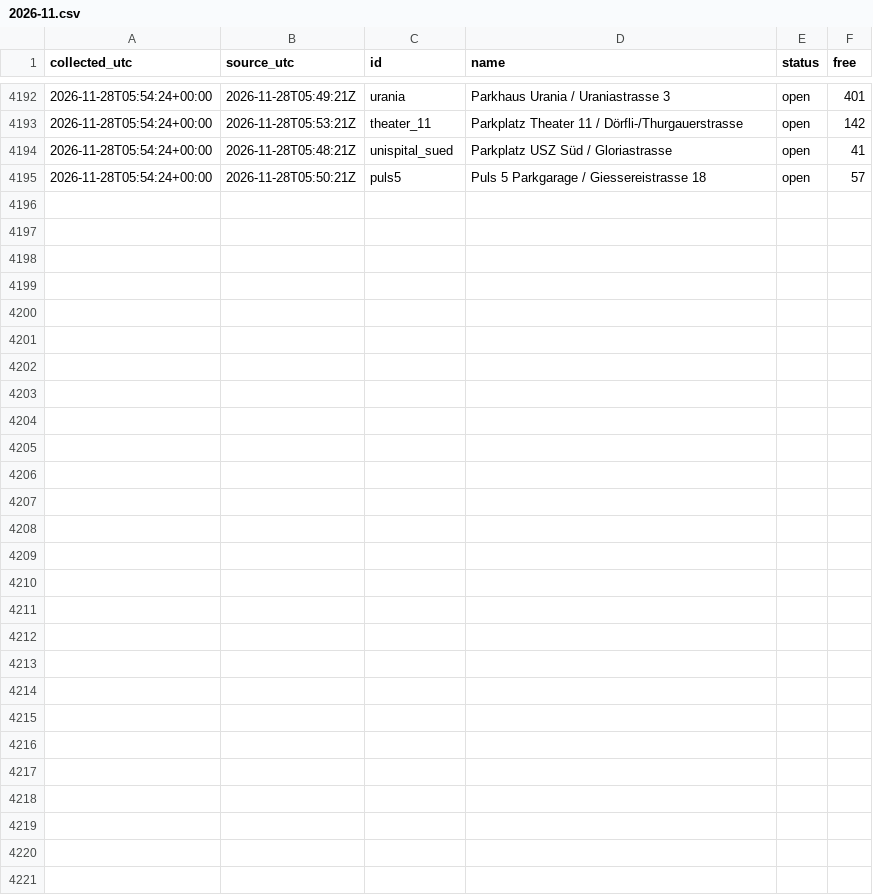
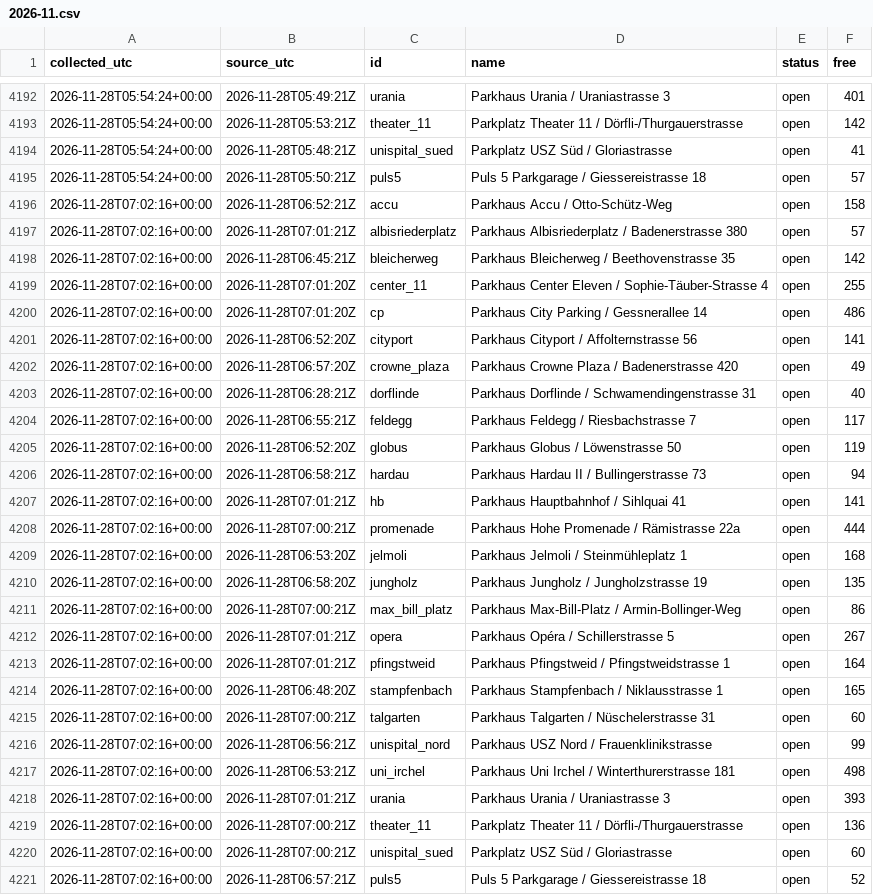
Before and after one commit to mrvn63/Parkdaten, a CSV file: data/zuerich/2026-11.csv, drawn as a sheet; only a part is shown, gaps mark what is left out; the diff names each change by its address in the sheet, - before the commit and + after, or states it on an @@ line.

```diff
--- a/data/zuerich/2026-11.csv
+++ b/data/zuerich/2026-11.csv
+row 4196: 2026-11-28T07:02:16+00:00 | 2026-11-28T06:52:21Z | accu | Parkhaus Accu / Otto-Schütz-Weg | open | 158
+row 4197: 2026-11-28T07:02:16+00:00 | 2026-11-28T07:01:21Z | albisriederplatz | Parkhaus Albisriederplatz / Badenerstrasse 380 | open | 57
+row 4198: 2026-11-28T07:02:16+00:00 | 2026-11-28T06:45:21Z | bleicherweg | Parkhaus Bleicherweg / Beethovenstrasse 35 | open | 142
+row 4199: 2026-11-28T07:02:16+00:00 | 2026-11-28T07:01:20Z | center_11 | Parkhaus Center Eleven / Sophie-Täuber-Strasse 4 | open | 255
+row 4200: 2026-11-28T07:02:16+00:00 | 2026-11-28T07:01:20Z | cp | Parkhaus City Parking / Gessnerallee 14 | open | 486
+row 4201: 2026-11-28T07:02:16+00:00 | 2026-11-28T06:52:20Z | cityport | Parkhaus Cityport / Affolternstrasse 56 | open | 141
+row 4202: 2026-11-28T07:02:16+00:00 | 2026-11-28T06:57:20Z | crowne_plaza | Parkhaus Crowne Plaza / Badenerstrasse 420 | open | 49
+row 4203: 2026-11-28T07:02:16+00:00 | 2026-11-28T06:28:21Z | dorflinde | Parkhaus Dorflinde / Schwamendingenstrasse 31 | open | 40
+row 4204: 2026-11-28T07:02:16+00:00 | 2026-11-28T06:55:21Z | feldegg | Parkhaus Feldegg / Riesbachstrasse 7 | open | 117
+row 4205: 2026-11-28T07:02:16+00:00 | 2026-11-28T06:52:20Z | globus | Parkhaus Globus / Löwenstrasse 50 | open | 119
+row 4206: 2026-11-28T07:02:16+00:00 | 2026-11-28T06:58:21Z | hardau | Parkhaus Hardau II / Bullingerstrasse 73 | open | 94
+row 4207: 2026-11-28T07:02:16+00:00 | 2026-11-28T07:01:21Z | hb | Parkhaus Hauptbahnhof / Sihlquai 41 | open | 141
+row 4208: 2026-11-28T07:02:16+00:00 | 2026-11-28T07:00:21Z | promenade | Parkhaus Hohe Promenade / Rämistrasse 22a | open | 444
+row 4209: 2026-11-28T07:02:16+00:00 | 2026-11-28T06:53:20Z | jelmoli | Parkhaus Jelmoli / Steinmühleplatz 1 | open | 168
+row 4210: 2026-11-28T07:02:16+00:00 | 2026-11-28T06:58:20Z | jungholz | Parkhaus Jungholz / Jungholzstrasse 19 | open | 135
+row 4211: 2026-11-28T07:02:16+00:00 | 2026-11-28T07:00:21Z | max_bill_platz | Parkhaus Max-Bill-Platz / Armin-Bollinger-Weg | open | 86
+row 4212: 2026-11-28T07:02:16+00:00 | 2026-11-28T07:01:21Z | opera | Parkhaus Opéra / Schillerstrasse 5 | open | 267
+row 4213: 2026-11-28T07:02:16+00:00 | 2026-11-28T07:01:21Z | pfingstweid | Parkhaus Pfingstweid / Pfingstweidstrasse 1 | open | 164
+row 4214: 2026-11-28T07:02:16+00:00 | 2026-11-28T06:48:20Z | stampfenbach | Parkhaus Stampfenbach / Niklausstrasse 1 | open | 165
+row 4215: 2026-11-28T07:02:16+00:00 | 2026-11-28T07:00:21Z | talgarten | Parkhaus Talgarten / Nüschelerstrasse 31 | open | 60
+row 4216: 2026-11-28T07:02:16+00:00 | 2026-11-28T06:56:21Z | unispital_nord | Parkhaus USZ Nord / Frauenklinikstrasse | open | 99
+row 4217: 2026-11-28T07:02:16+00:00 | 2026-11-28T06:53:21Z | uni_irchel | Parkhaus Uni Irchel / Winterthurerstrasse 181 | open | 498
+row 4218: 2026-11-28T07:02:16+00:00 | 2026-11-28T07:01:21Z | urania | Parkhaus Urania / Uraniastrasse 3 | open | 393
+row 4219: 2026-11-28T07:02:16+00:00 | 2026-11-28T07:00:21Z | theater_11 | Parkplatz Theater 11 / Dörfli-/Thurgauerstrasse | open | 136
+row 4220: 2026-11-28T07:02:16+00:00 | 2026-11-28T07:00:21Z | unispital_sued | Parkplatz USZ Süd / Gloriastrasse | open | 60
+row 4221: 2026-11-28T07:02:16+00:00 | 2026-11-28T06:57:21Z | puls5 | Puls 5 Parkgarage / Giessereistrasse 18 | open | 52
```
Also changed, not shown: data/basel/2026-11.csv, 3 other files.
